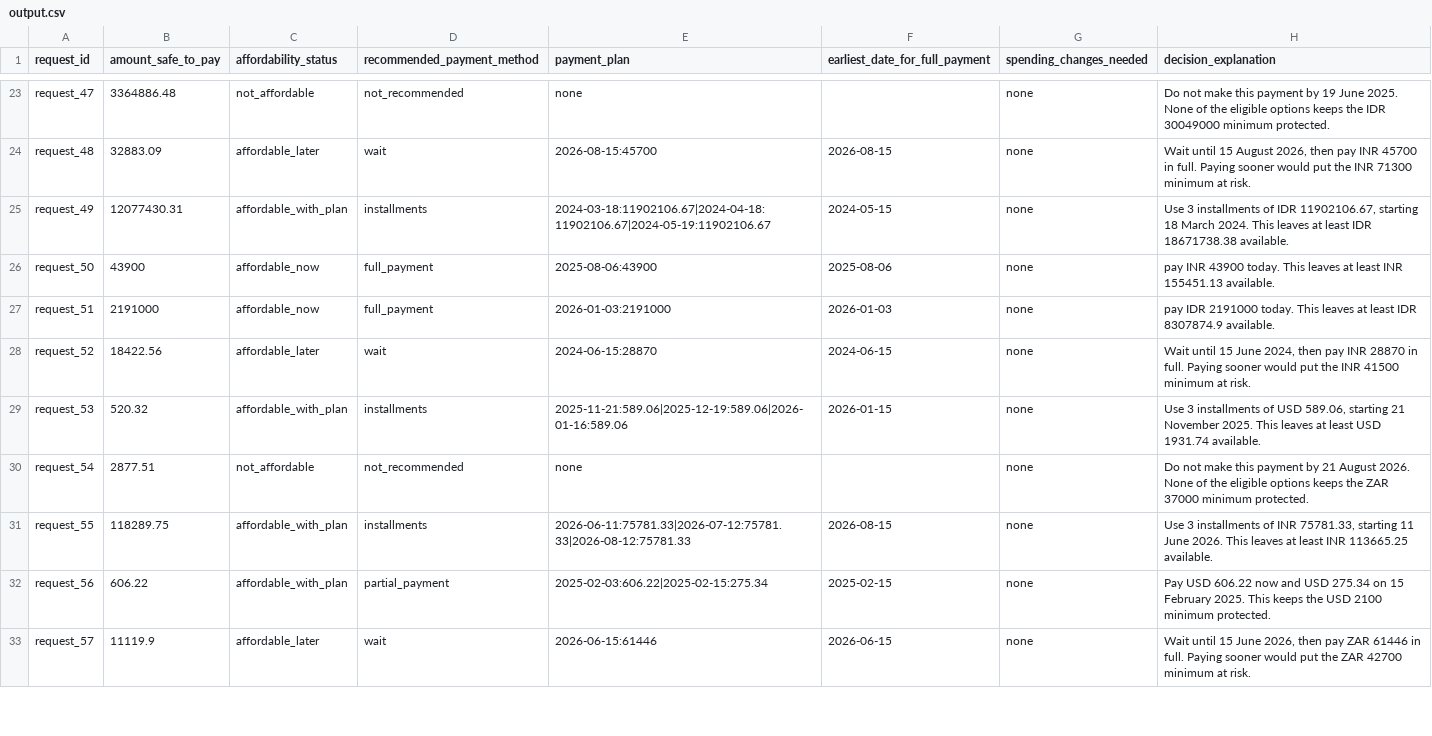
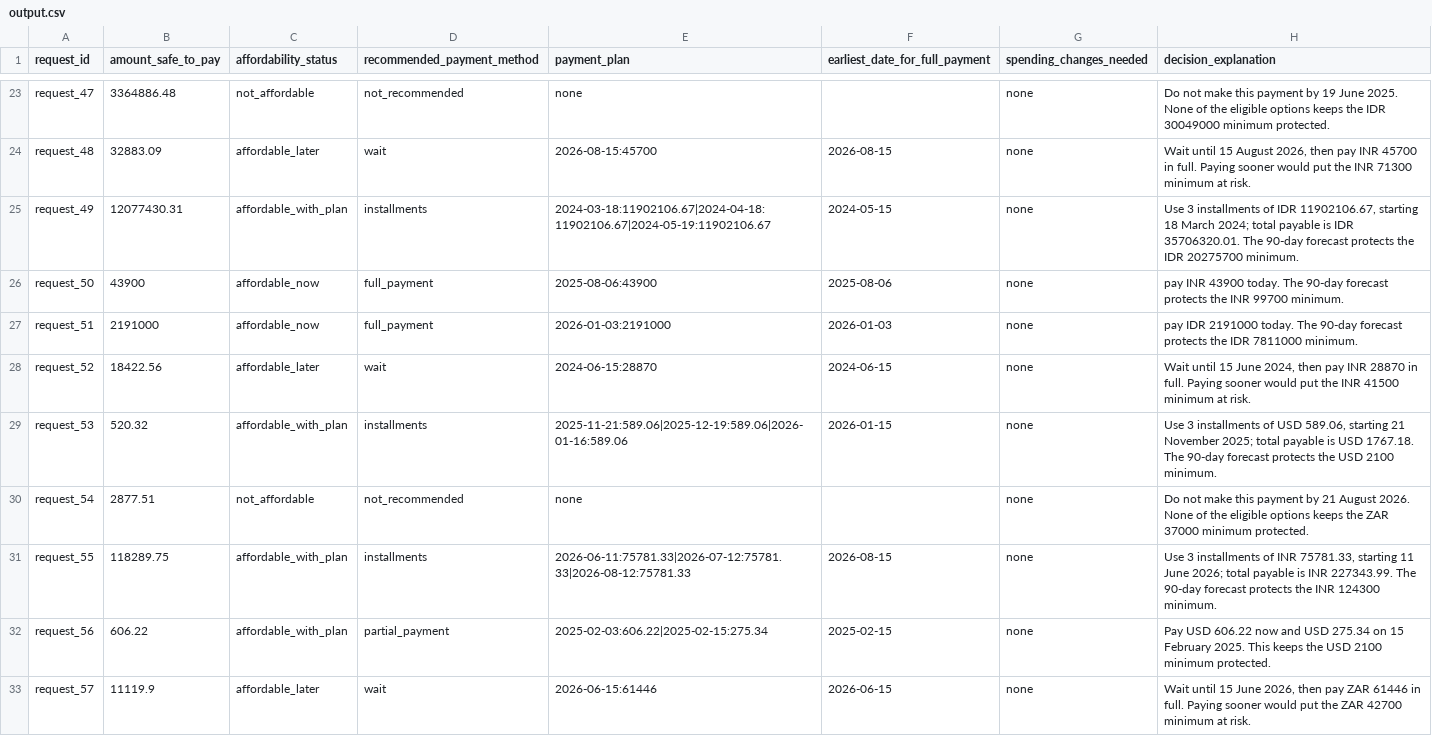
Before and after one commit to Harshit-ambati/hackerrank_buy_or_wait, a CSV file: output.csv, drawn as a sheet; only a part is shown, gaps mark what is left out; the diff covers the shown part only.

```diff
--- a/output.csv
+++ b/output.csv
@@ -24,9 +24,9 @@ request_47,3364886.48,not_affordable,not_recommended,none,,none,Do not make this
 request_48,32883.09,affordable_later,wait,2026-08-15:45700,2026-08-15,none,"Wait until 15 August 2026, then pay INR 45700 in full. Paying sooner would put the INR 71300 minimum at risk."
-request_49,12077430.31,affordable_with_plan,installments,2024-03-18:11902106.67|2024-04-18:11902106.67|2024-05-19:11902106.67,2024-05-15,none,"Use 3 installments of IDR 11902106.67, starting 18 March 2024. This leaves at least IDR 18671738.38 available."
-request_50,43900,affordable_now,full_payment,2025-08-06:43900,2025-08-06,none,pay INR 43900 today. This leaves at least INR 155451.13 available.
-request_51,2191000,affordable_now,full_payment,2026-01-03:2191000,2026-01-03,none,pay IDR 2191000 today. This leaves at least IDR 8307874.9 available.
+request_49,12077430.31,affordable_with_plan,installments,2024-03-18:11902106.67|2024-04-18:11902106.67|2024-05-19:11902106.67,2024-05-15,none,"Use 3 installments of IDR 11902106.67, starting 18 March 2024; total payable is IDR 35706320.01. The 90-day forecast protects the IDR 20275700 minimum."
+request_50,43900,affordable_now,full_payment,2025-08-06:43900,2025-08-06,none,pay INR 43900 today. The 90-day forecast protects the INR 99700 minimum.
+request_51,2191000,affordable_now,full_payment,2026-01-03:2191000,2026-01-03,none,pay IDR 2191000 today. The 90-day forecast protects the IDR 7811000 minimum.
 request_52,18422.56,affordable_later,wait,2024-06-15:28870,2024-06-15,none,"Wait until 15 June 2024, then pay INR 28870 in full. Paying sooner would put the INR 41500 minimum at risk."
-request_53,520.32,affordable_with_plan,installments,2025-11-21:589.06|2025-12-19:589.06|2026-01-16:589.06,2026-01-15,none,"Use 3 installments of USD 589.06, starting 21 November 2025. This leaves at least USD 1931.74 available."
+request_53,520.32,affordable_with_plan,installments,2025-11-21:589.06|2025-12-19:589.06|2026-01-16:589.06,2026-01-15,none,"Use 3 installments of USD 589.06, starting 21 November 2025; total payable is USD 1767.18. The 90-day forecast protects the USD 2100 minimum."
 request_54,2877.51,not_affordable,not_recommended,none,,none,Do not make this payment by 21 August 2026. None of the eligible options keeps the ZAR 37000 minimum protected.
-request_55,118289.75,affordable_with_plan,installments,2026-06-11:75781.33|2026-07-12:75781.33|2026-08-12:75781.33,2026-08-15,none,"Use 3 installments of INR 75781.33, starting 11 June 2026. This leaves at least INR 113665.25 available."
+request_55,118289.75,affordable_with_plan,installments,2026-06-11:75781.33|2026-07-12:75781.33|2026-08-12:75781.33,2026-08-15,none,"Use 3 installments of INR 75781.33, starting 11 June 2026; total payable is INR 227343.99. The 90-day forecast protects the INR 124300 minimum."
 request_56,606.22,affordable_with_plan,partial_payment,2025-02-03:606.22|2025-02-15:275.34,2025-02-15,none,Pay USD 606.22 now and USD 275.34 on 15 February 2025. This keeps the USD 2100 minimum protected.
```
Also changed, not shown: 179 edited cells elsewhere in this file, 6 other files.
